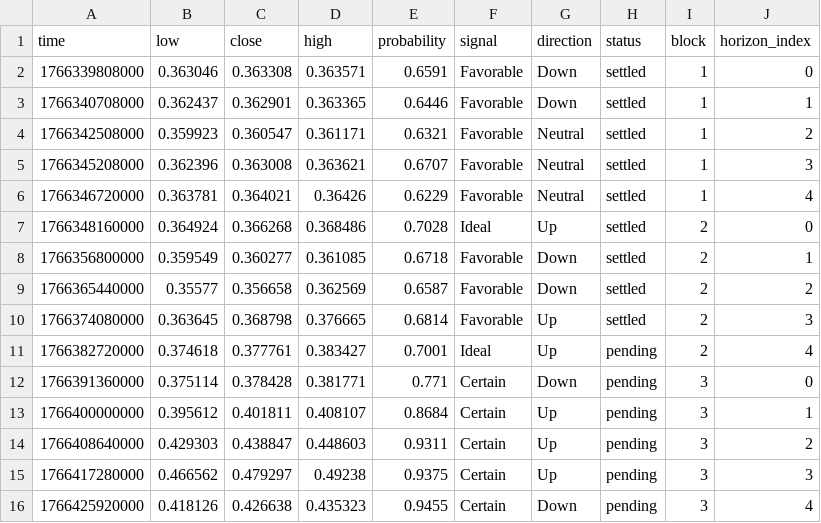
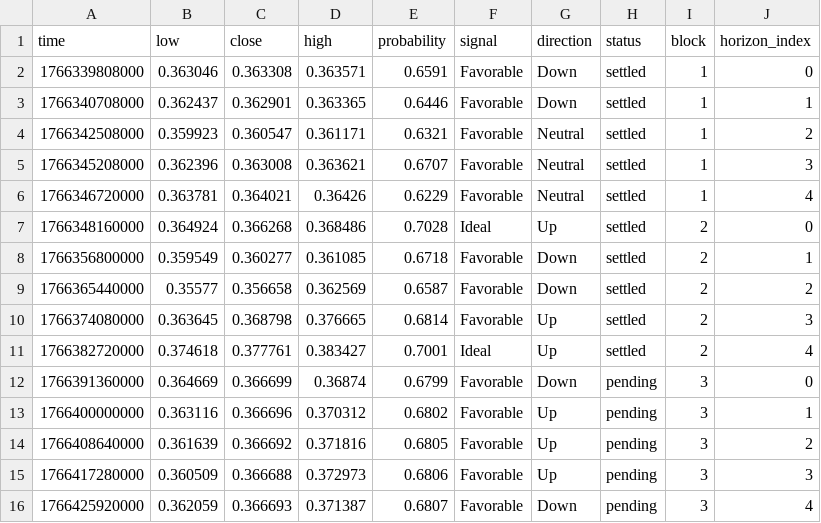
Before and after one commit to Cipherion-Market-Research/abacus-trading-view, a CSV file: data/crypto/adausdt_predictions.csv, drawn as a sheet.

```diff
--- a/data/crypto/adausdt_predictions.csv
+++ b/data/crypto/adausdt_predictions.csv
@@ -10,7 +10,7 @@ time,low,close,high,probability,signal,direction,status,block,horizon_index
 1766374080000,0.363645,0.368798,0.376665,0.6814,Favorable,Up,settled,2,3
-1766382720000,0.374618,0.377761,0.383427,0.7001,Ideal,Up,pending,2,4
-1766391360000,0.375114,0.378428,0.381771,0.771,Certain,Down,pending,3,0
-1766400000000,0.395612,0.401811,0.408107,0.8684,Certain,Up,pending,3,1
-1766408640000,0.429303,0.438847,0.448603,0.9311,Certain,Up,pending,3,2
-1766417280000,0.466562,0.479297,0.49238,0.9375,Certain,Up,pending,3,3
-1766425920000,0.418126,0.426638,0.435323,0.9455,Certain,Down,pending,3,4
+1766382720000,0.374618,0.377761,0.383427,0.7001,Ideal,Up,settled,2,4
+1766391360000,0.364669,0.366699,0.36874,0.6799,Favorable,Down,pending,3,0
+1766400000000,0.363116,0.366696,0.370312,0.6802,Favorable,Up,pending,3,1
+1766408640000,0.361639,0.366692,0.371816,0.6805,Favorable,Up,pending,3,2
+1766417280000,0.360509,0.366688,0.372973,0.6806,Favorable,Up,pending,3,3
+1766425920000,0.362059,0.366693,0.371387,0.6807,Favorable,Down,pending,3,4
```
Also changed, not shown: data/crypto/dotusdt_predictions.csv, data/crypto/solusdt_predictions.csv, 10 other files.
